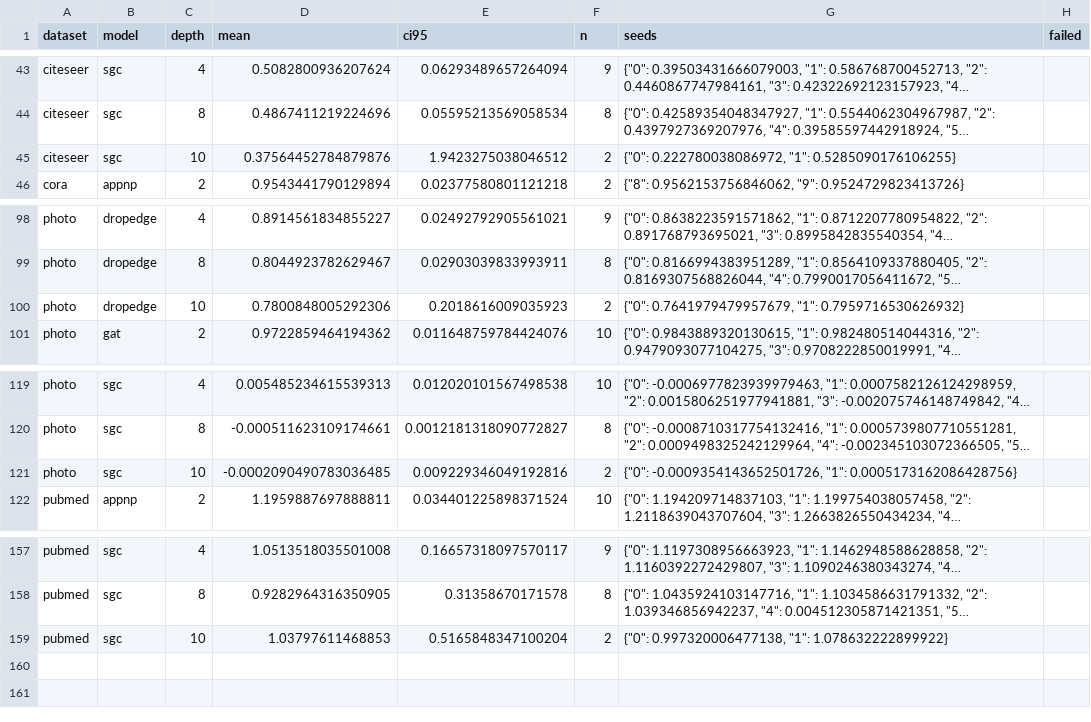
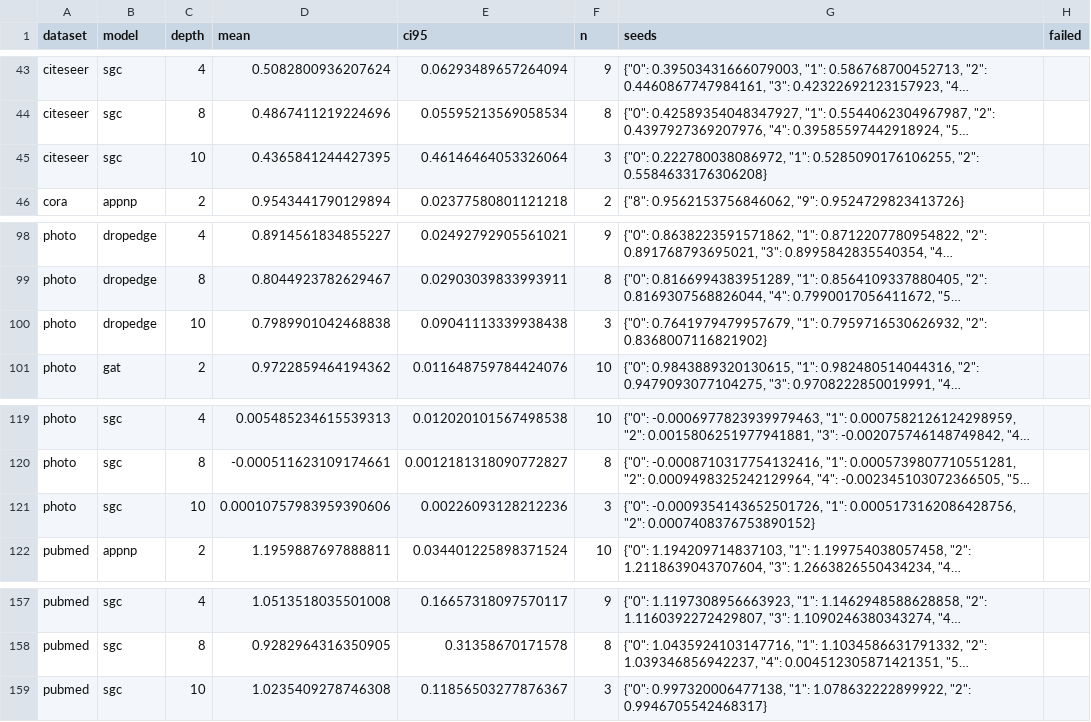
Before and after one commit to VKHS/n-HDP-GNN, a CSV file: results/table2_full/embedding_centroid_gap.csv, drawn as a sheet; only a part is shown, gaps mark what is left out; long unchanged cells end in …; the diff names each change by its address in the sheet, - before the commit and + after, or states it on an @@ line.

```diff
--- a/results/table2_full/embedding_centroid_gap.csv
+++ b/results/table2_full/embedding_centroid_gap.csv
-D45 (mean): 0.37564452784879876
+D45 (mean): 0.4365841244427395
-E45 (ci95): 1.9423275038046512
+E45 (ci95): 0.46146464053326064
-F45 (n): 2
+F45 (n): 3
-G45 (seeds): …0.222780038086972, "1": 0.5285090176106255}
+G45 (seeds): …0.222780038086972, "1": 0.5285090176106255, "2": 0.5584633176306208}
-D100 (mean): 0.7800848005292306
+D100 (mean): 0.7989901042468838
-E100 (ci95): 0.2018616009035923
+E100 (ci95): 0.09041113339938438
-F100 (n): 2
+F100 (n): 3
-G100 (seeds): …0.7641979479957679, "1": 0.7959716530626932}
+G100 (seeds): …0.7641979479957679, "1": 0.7959716530626932, "2": 0.8368007116821902}
-D121 (mean): -0.0002090490783036485
+D121 (mean): 0.00010757983959390606
-E121 (ci95): 0.009229346049192816
+E121 (ci95): 0.00226093128212236
-F121 (n): 2
+F121 (n): 3
-G121 (seeds): …-0.0009354143652501726, "1": 0.0005173162086428756}
+G121 (seeds): …-0.0009354143652501726, "1": 0.0005173162086428756, "2": 0.0007408376753890152}
-D159 (mean): 1.03797611468853
+D159 (mean): 1.0235409278746308
-E159 (ci95): 0.5165848347100204
+E159 (ci95): 0.11856503277876367
-F159 (n): 2
+F159 (n): 3
-G159 (seeds): …0.997320006477138, "1": 1.078632222899922}
+G159 (seeds): …0.997320006477138, "1": 1.078632222899922, "2": 0.9946705542468317}
```
Also changed, not shown: results/table2_full/embedding_madgap.csv, results/table2_full/peak_rss_mb.csv, 5 other files.
